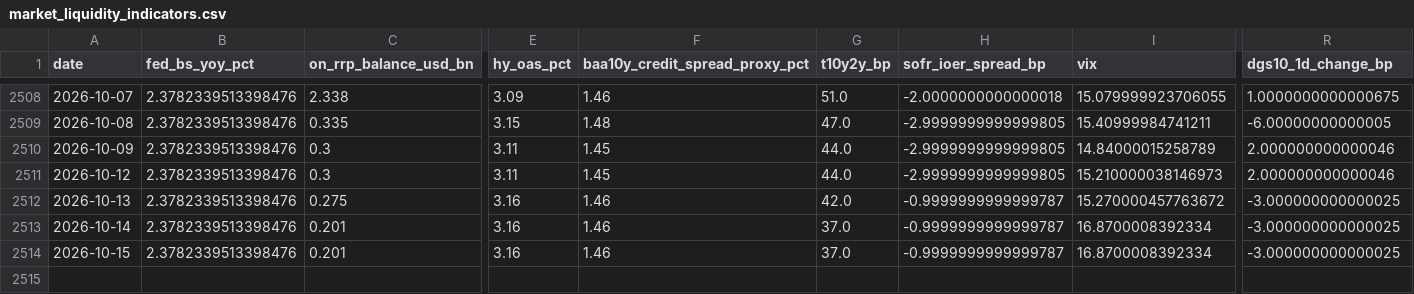
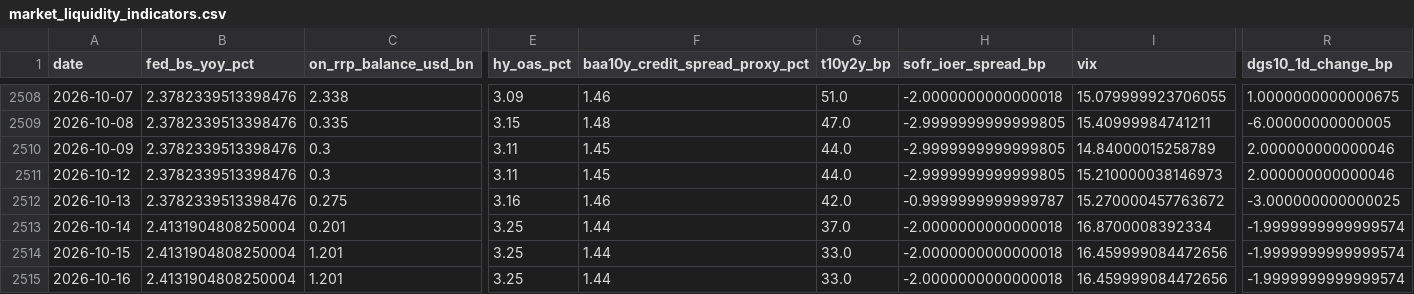
Before and after one commit to weiting1226/weiting1226.github.io, a CSV file: market-liquidity-monitor/data/market_liquidity_indicators.csv, drawn as a sheet; only a part is shown, gaps mark what is left out; rows hold the shown columns only; the diff covers the shown part only; the diff names each change by its address in the sheet, - before the commit and + after, or states it on an @@ line.

```diff
--- a/market-liquidity-monitor/data/market_liquidity_indicators.csv
+++ b/market-liquidity-monitor/data/market_liquidity_indicators.csv
-B2513:B2514 (fed_bs_yoy_pct): 2.3782339513398476
+B2513:B2514 (fed_bs_yoy_pct): 2.4131904808250004
-E2513:E2514 (hy_oas_pct): 3.16
+E2513:E2514 (hy_oas_pct): 3.25
-F2513:F2514 (baa10y_credit_spread_proxy_pct): 1.46
+F2513:F2514 (baa10y_credit_spread_proxy_pct): 1.44
-H2513:H2514 (sofr_ioer_spread_bp): -0.9999999999999787
+H2513:H2514 (sofr_ioer_spread_bp): -2.0000000000000018
-R2513:R2514 (dgs10_1d_change_bp): -3.000000000000025
+R2513:R2514 (dgs10_1d_change_bp): -1.9999999999999574
-C2514 (on_rrp_balance_usd_bn): 0.201
+C2514 (on_rrp_balance_usd_bn): 1.201
-G2514 (t10y2y_bp): 37.0
+G2514 (t10y2y_bp): 33.0
-I2514 (vix): 16.8700008392334
+I2514 (vix): 16.459999084472656
+row 2515: 2026-10-16 | 2.4131904808250004 | 1.201 | 3.25 | 1.44 | 33.0 | -2.0000000000000018 | 16.459999084472656 | -1.9999999999999574
```
Also changed, not shown: 9 edited cells elsewhere in this file, market-liquidity-monitor/data/raw/dxy_fred_broad.csv, market-liquidity-monitor/data/raw/dxy_yahoo.csv, 17 other files.
